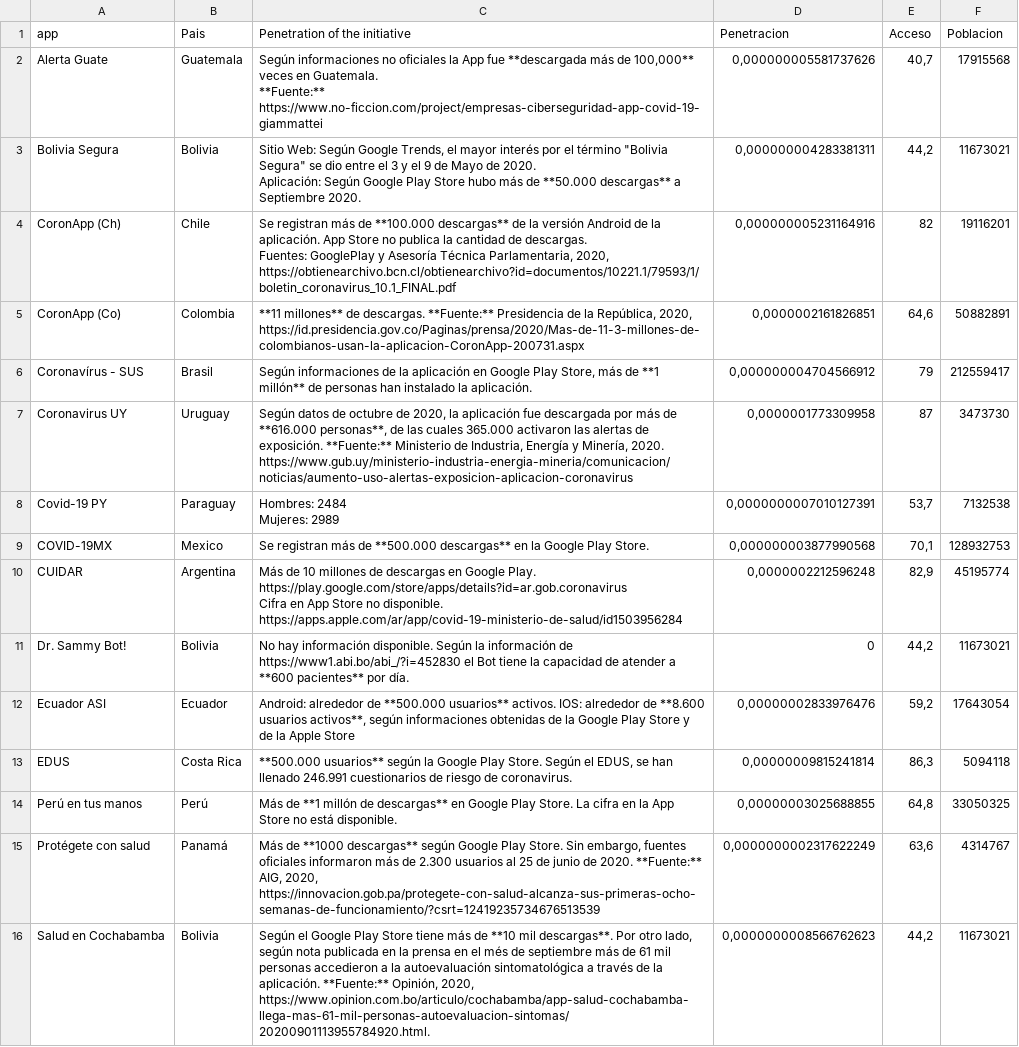
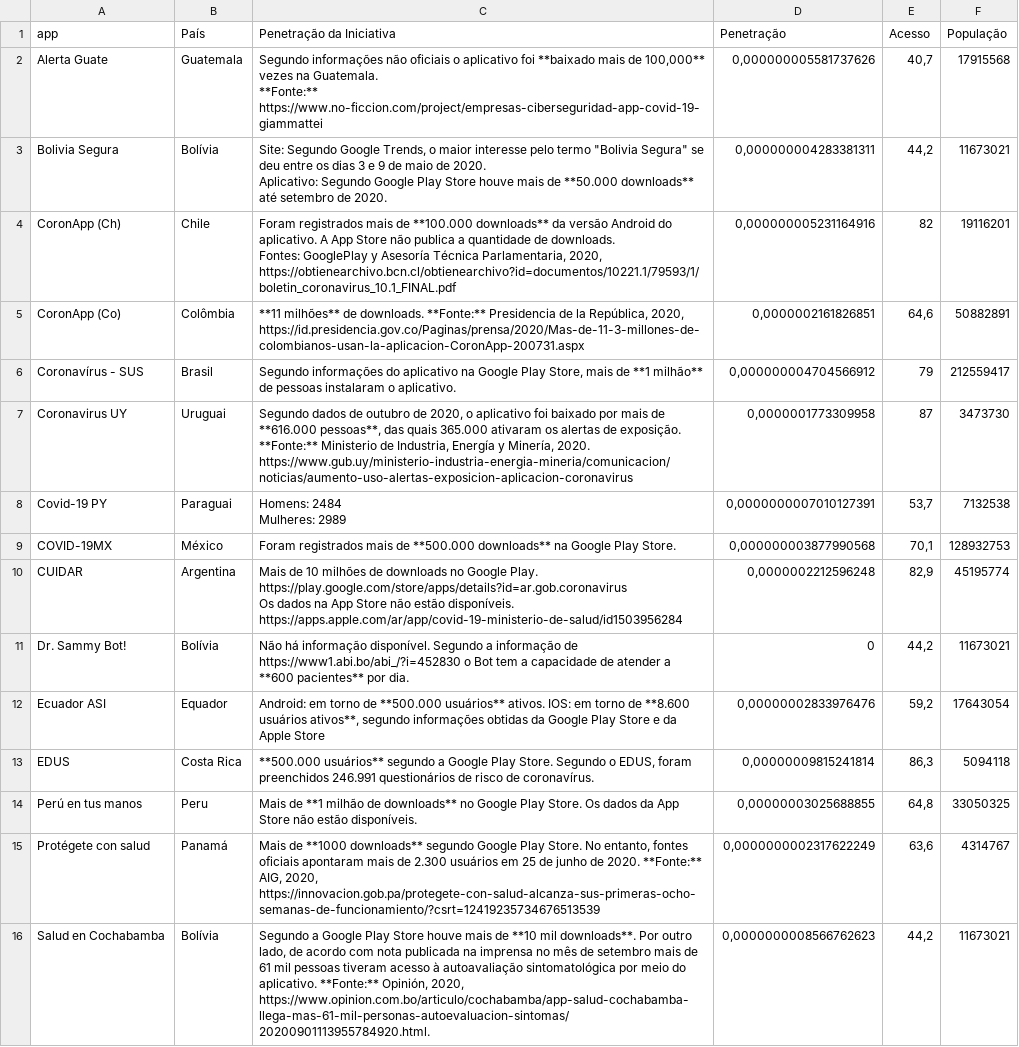
Before and after one commit to TEDICpy/covidAlSur, a CSV file: pt/apps_downloads.csv, drawn as a sheet; ↵ is a line break in a cell; the diff names each change by its address in the sheet, - before the commit and + after, or states it on an @@ line.

```diff
--- a/pt/apps_downloads.csv
+++ b/pt/apps_downloads.csv
-B1: Pais
+B1: País
-C1: Penetration of the initiative
+C1: Penetração da Iniciativa
-D1: Penetracion
+D1: Penetração
-E1: Acceso
+E1: Acesso
-F1: Poblacion
+F1: População
-C2 (Penetração da Iniciativa): Según informaciones no oficiales la App fue **descargada más de 100,000** veces en Guatemala. ↵ **Fuente:** https://www.no-ficcion.com/project/empresas-ciberseguridad-app-covid-19-giammattei
+C2 (Penetração da Iniciativa): Segundo informações não oficiais o aplicativo foi **baixado mais de 100,000** vezes na Guatemala. ↵ **Fonte:** https://www.no-ficcion.com/project/empresas-ciberseguridad-app-covid-19-giammattei
-B3 (País): Bolivia
+B3 (País): Bolívia
-C3 (Penetração da Iniciativa): Sitio Web: Según Google Trends, el mayor interés por el término "Bolivia Segura" se dio entre el 3 y el 9 de Mayo de 2020. ↵ Aplicación: Según Google Play Store hubo más de **50.000 descargas** a Septiembre 2020.
+C3 (Penetração da Iniciativa): Site: Segundo Google Trends, o maior interesse pelo termo "Bolivia Segura" se deu entre os dias 3 e 9 de maio de 2020. ↵ Aplicativo: Segundo Google Play Store houve mais de **50.000 downloads** até setembro de 2020.
-C4 (Penetração da Iniciativa): Se registran más de **100.000 descargas** de la versión Android de la aplicación. App Store no publica la cantidad de descargas. ↵ Fuentes: GooglePlay y…
+C4 (Penetração da Iniciativa): Foram registrados mais de **100.000 downloads** da versão Android do aplicativo. A App Store não publica a quantidade de downloads. ↵ Fontes: GooglePlay y…
-B5 (País): Colombia
+B5 (País): Colômbia
-C5 (Penetração da Iniciativa): **11 millones** de descargas. **Fuente:** Presidencia de…
+C5 (Penetração da Iniciativa): **11 milhões** de downloads. **Fonte:** Presidencia de…
-C6 (Penetração da Iniciativa): Según informaciones de la aplicación en Google Play Store, más de **1 millón** de personas han instalado la aplicación.
+C6 (Penetração da Iniciativa): Segundo informações do aplicativo na Google Play Store, mais de **1 milhão** de pessoas instalaram o aplicativo.
-B7 (País): Uruguay
+B7 (País): Uruguai
-C7 (Penetração da Iniciativa): Según datos de octubre de 2020, la aplicación fue descargada por más de **616.000 personas**, de las cuales 365.000 activaron las alertas de exposición. **Fuente:** Ministerio de…
+C7 (Penetração da Iniciativa): Segundo dados de outubro de 2020, o aplicativo foi baixado por mais de **616.000 pessoas**, das quais 365.000 ativaram os alertas de exposição. **Fonte:** Ministerio de…
-B8 (País): Paraguay
+B8 (País): Paraguai
-C8 (Penetração da Iniciativa): Hombres: 2484 ↵ Mujeres: 2989
+C8 (Penetração da Iniciativa): Homens: 2484 ↵ Mulheres: 2989
-B9 (País): Mexico
+B9 (País): México
-C9 (Penetração da Iniciativa): Se registran más de **500.000 descargas** en la Google Play…
+C9 (Penetração da Iniciativa): Foram registrados mais de **500.000 downloads** na Google Play…
-C10 (Penetração da Iniciativa): Más de 10 millones de descargas en Google Play. https://play.google.com/store/apps/details?id=ar.gob.coronavirus ↵ Cifra en App Store no disponible. https://apps.apple.com/ar/app/covid-19-ministerio-de-salud/id1503956284
+C10 (Penetração da Iniciativa): Mais de 10 milhões de downloads no Google Play. https://play.google.com/store/apps/details?id=ar.gob.coronavirus ↵ Os dados na App Store não estão disponíveis. https://apps.apple.com/ar/app/covid-19-ministerio-de-salud/id1503956284
-B11 (País): Bolivia
+B11 (País): Bolívia
-C11 (Penetração da Iniciativa): No hay información disponible. Según la información de https://www1.abi.bo/abi_/?i=452830 el Bot tiene la capacidad de atender a **600 pacientes** por día.
+C11 (Penetração da Iniciativa): Não há informação disponível. Segundo a informação de https://www1.abi.bo/abi_/?i=452830 o Bot tem a capacidade de atender a **600 pacientes** por dia.
-B12 (País): Ecuador
+B12 (País): Equador
-C12 (Penetração da Iniciativa): Android: alrededor de **500.000 usuarios** activos. IOS: alrededor de **8.600 usuarios activos**, según informaciones obtenidas de la Google Play Store y de la Apple Store
+C12 (Penetração da Iniciativa): Android: em torno de **500.000 usuários** ativos. IOS: em torno de **8.600 usuários ativos**, segundo informações obtidas da Google Play Store e da Apple Store
-C13 (Penetração da Iniciativa): **500.000 usuarios** según la Google Play Store. Según el EDUS, se han llenado 246.991 cuestionarios de riesgo de coronavirus.
+C13 (Penetração da Iniciativa): **500.000 usuários** segundo a Google Play Store. Segundo o EDUS, foram preenchidos 246.991 questionários de risco de coronavírus.
-B14 (País): Perú
+B14 (País): Peru
-C14 (Penetração da Iniciativa): Más de **1 millón de descargas** en Google Play Store. La cifra en la App Store no está disponible.
+C14 (Penetração da Iniciativa): Mais de **1 milhão de downloads** no Google Play Store. Os dados da App Store não estão disponíveis.
-C15 (Penetração da Iniciativa): Más de **1000 descargas** según Google Play Store. Sin embargo, fuentes oficiales informaron más de 2.300 usuarios al 25 de junio de 2020. **Fuente:** AIG, 2020,…
+C15 (Penetração da Iniciativa): Mais de **1000 downloads** segundo Google Play Store. No entanto, fontes oficiais apontaram mais de 2.300 usuários em 25 de junho de 2020. **Fonte:** AIG, 2020,…
-B16 (País): Bolivia
+B16 (País): Bolívia
-C16 (Penetração da Iniciativa): Según el Google Play Store tiene más de **10 mil descargas**. Por otro lado, según nota publicada en la prensa en el més de septiembre más de 61 mil personas accedieron a la autoevaluación sintomatológica a través de la aplicación. **Fuente:** Opinión, 2020,…
+C16 (Penetração da Iniciativa): Segundo a Google Play Store houve mais de **10 mil downloads**. Por outro lado, de acordo com nota publicada na imprensa no mês de setembro mais de 61 mil pessoas tiveram acesso à autoavaliação sintomatológica por meio do aplicativo. **Fonte:** Opinión, 2020,…
```
Also changed, not shown: 1 other file.
